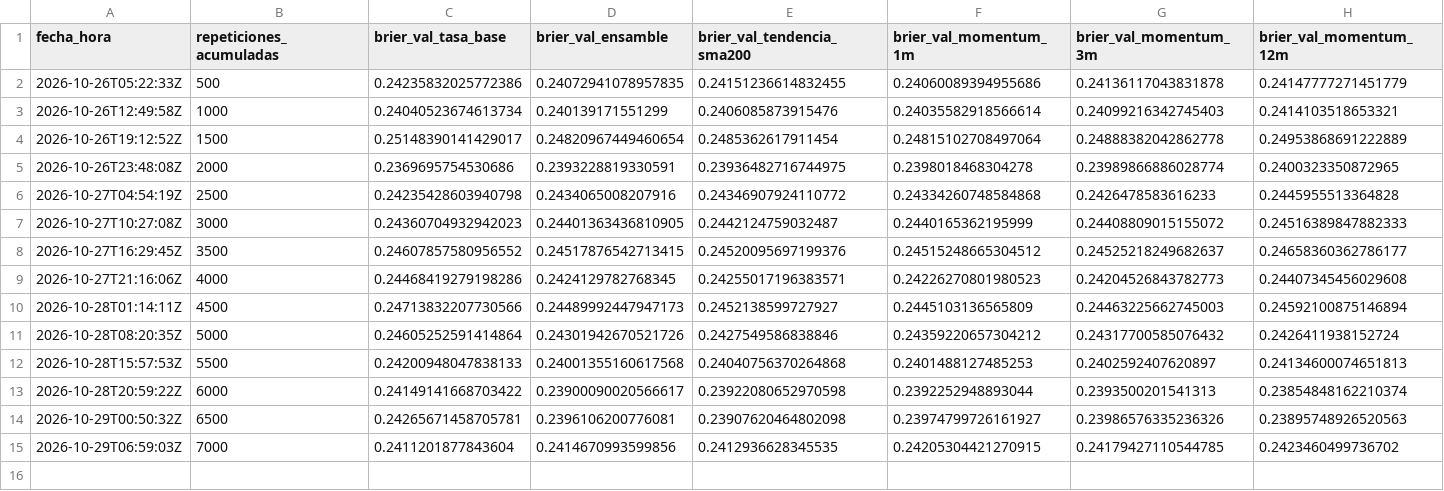
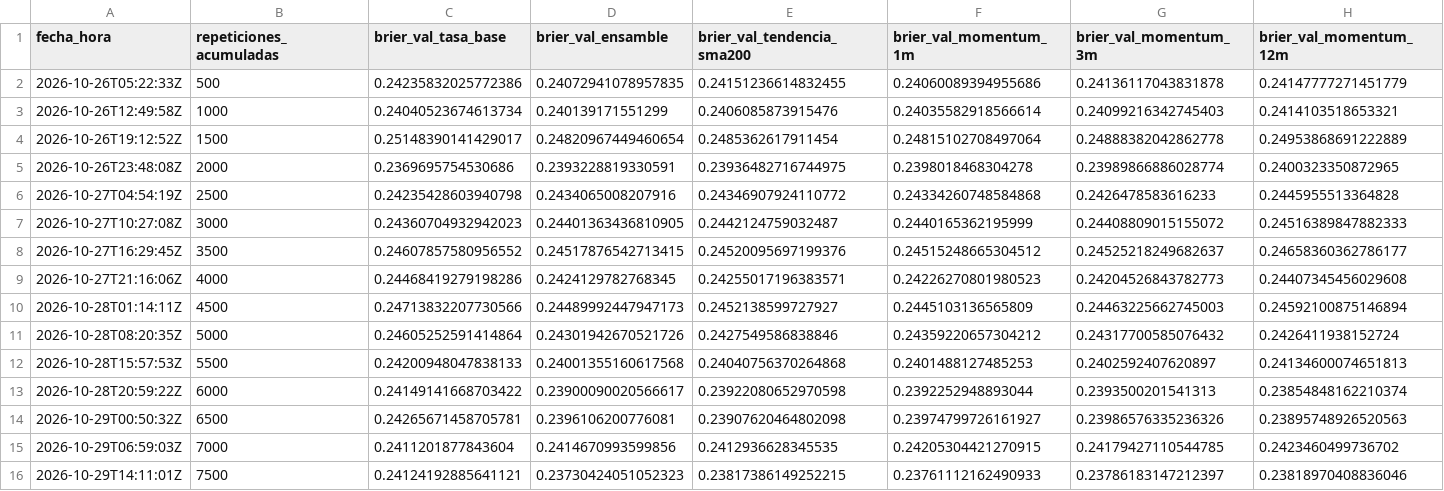
Before and after one commit to recinosr/wall-street-motor, a CSV file: resultados/gimnasio_oraculo/curva.csv, drawn as a sheet; only a part is shown; rows hold the shown columns only; the diff names each change by its address in the sheet, - before the commit and + after, or states it on an @@ line.

Commit message:
gimnasio-oraculo 2026-10-29T14:11Z

```diff
--- a/resultados/gimnasio_oraculo/curva.csv
+++ b/resultados/gimnasio_oraculo/curva.csv
+row 16: 2026-10-29T14:11:01Z | 7500 | 0.24124192885641121 | 0.23730424051052323 | 0.23817386149252215 | 0.23761112162490933 | 0.23786183147212397 | 0.23818970408836046
```
Also changed, not shown: 3 other files.
